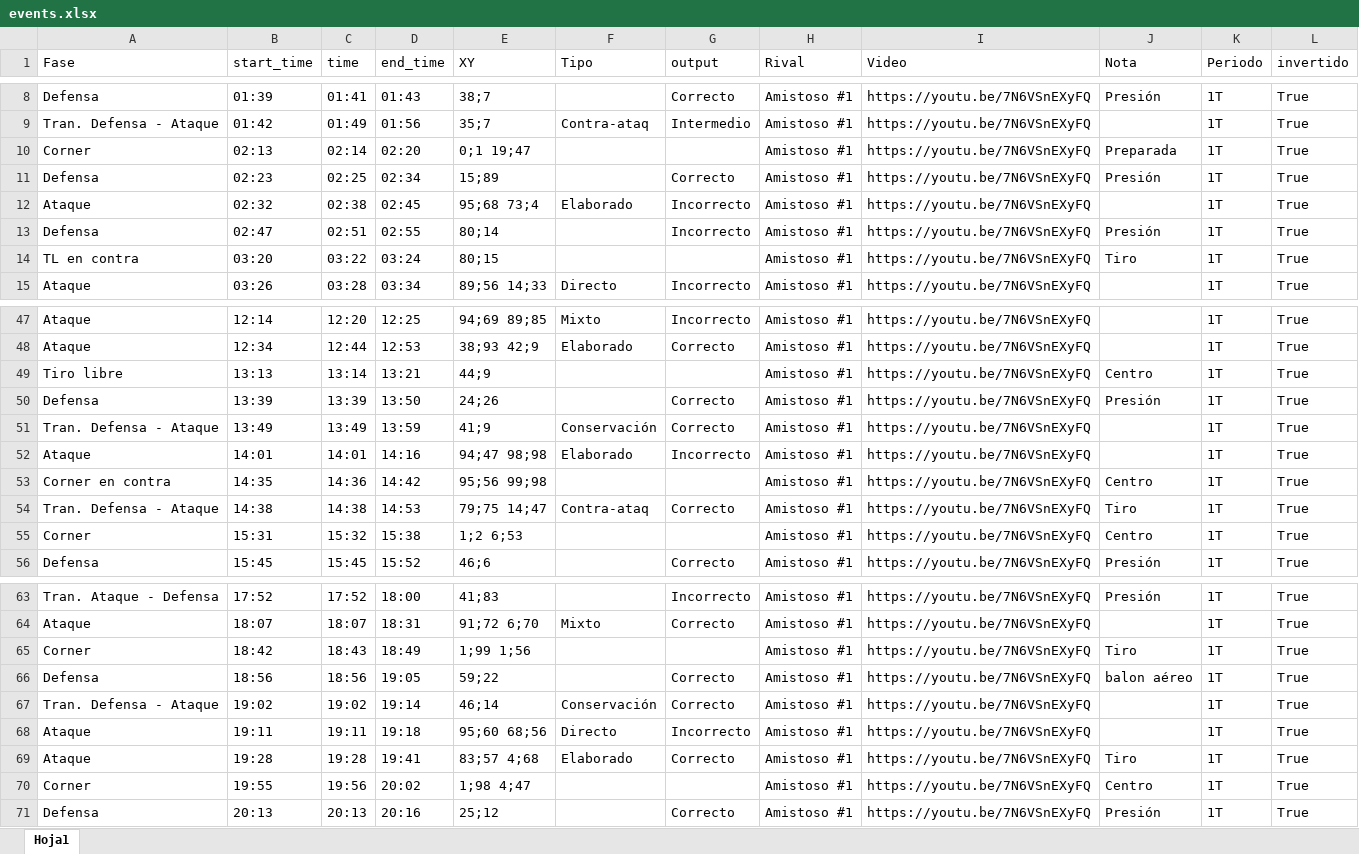
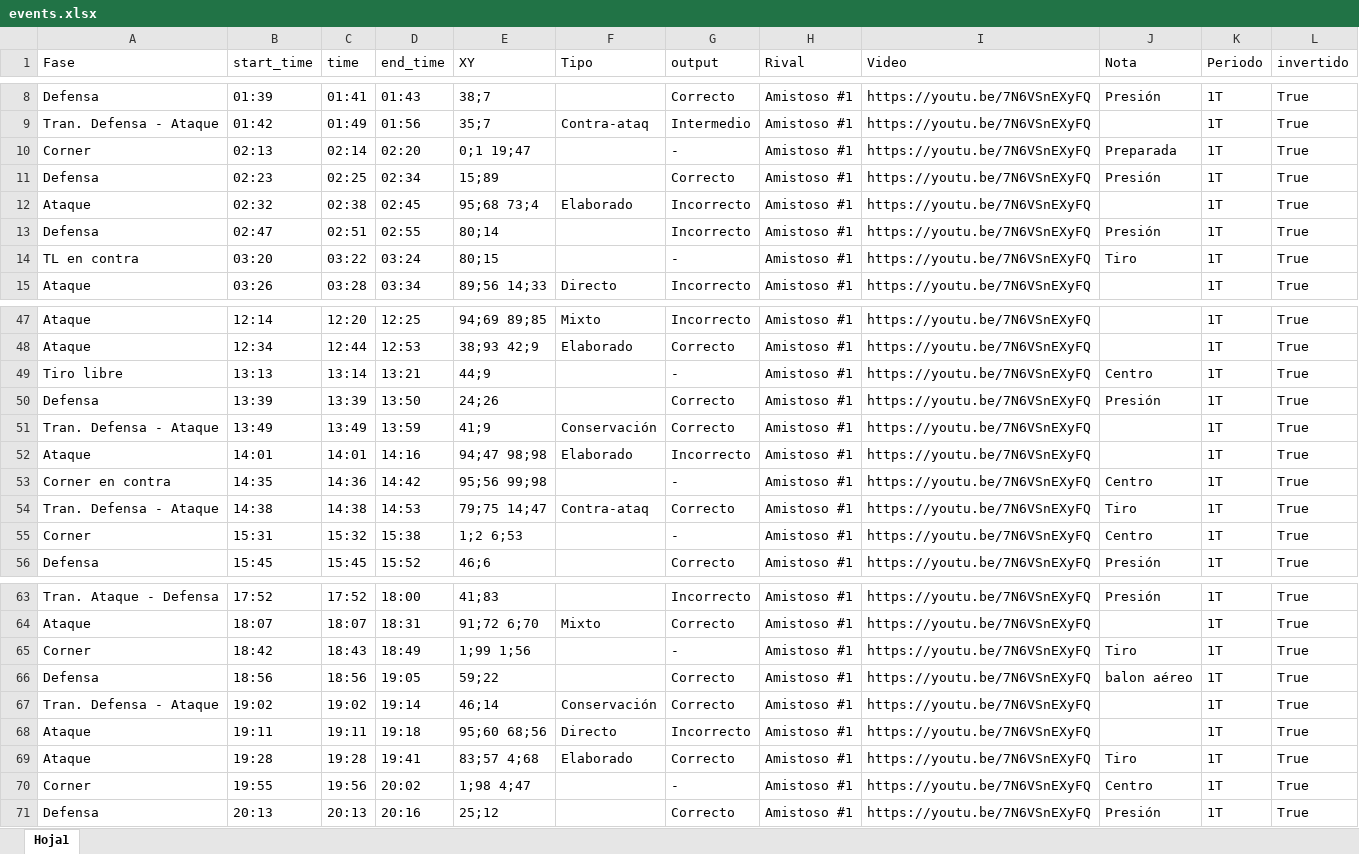
Before and after one commit to diracsportech0/tiznados, an Excel workbook: events.xlsx, sheet Hoja1, drawn as a sheet; only a part is shown, gaps mark what is left out; values as stored, in another font and other column widths than the file's, no borders; table styles not drawn; the diff covers the shown part only; the diff names each change by its address in the sheet, - before the commit and + after, or states it on an @@ line.

Commit message:
corrigiendo error captura de punto: mod excel output col

```diff
--- a/events.xlsx (sheet Hoja1)
+++ b/events.xlsx (sheet Hoja1)
-G10 (output): (empty)
+G10 (output): -
-G14 (output): (empty)
+G14 (output): -
-G49 (output): (empty)
+G49 (output): -
-G53 (output): (empty)
+G53 (output): -
-G55 (output): (empty)
+G55 (output): -
-G65 (output): (empty)
+G65 (output): -
-G70 (output): (empty)
+G70 (output): -
```
Also changed, not shown: 2 edited cells elsewhere in this sheet.
